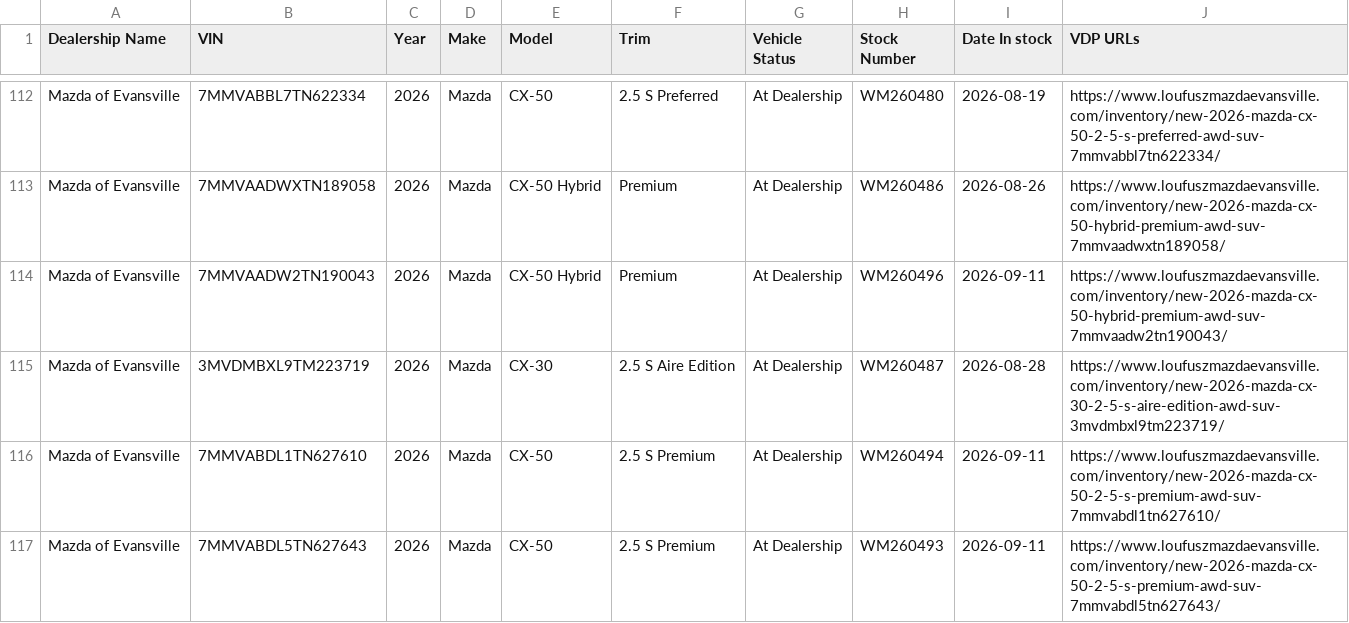
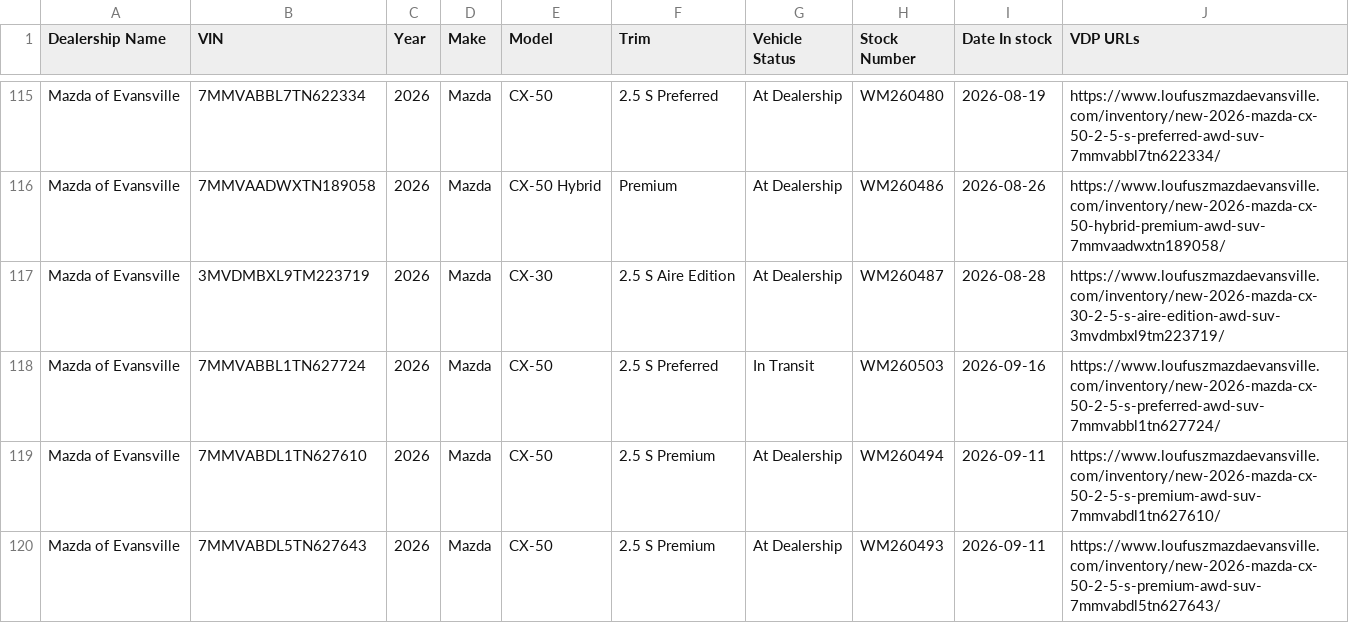
Before and after one commit to JnuruFusz/-lou-fusz-2027-model-pipeline, a CSV file: data/MazdaEvansville.csv, drawn as a sheet; only a part is shown, gaps mark what is left out; removed rows and columns are numbered as before the commit, all else as after; the diff covers the shown part only; the diff names each change by its address in the sheet, - before the commit and + after, or states it on an @@ line.

```diff
--- a/data/MazdaEvansville.csv
+++ b/data/MazdaEvansville.csv
-row 114: Mazda of Evansville | 7MMVAADW2TN190043 | 2026 | Mazda | CX-50 Hybrid | Premium | At Dealership | WM260496 | 2026-09-11 | https://www.loufuszmazdaevansville.com/inventory/new-2026-mazda-cx-50-hybrid-premium-awd-suv-7mmvaadw2tn190043/
+row 118: Mazda of Evansville | 7MMVABBL1TN627724 | 2026 | Mazda | CX-50 | 2.5 S Preferred | In Transit | WM260503 | 2026-09-16 | https://www.loufuszmazdaevansville.com/inventory/new-2026-mazda-cx-50-2-5-s-preferred-awd-suv-7mmvabbl1tn627724/
```
Also changed, not shown: 7 added rows, 1 removed row and 5 edited cells elsewhere in this file, data/FuszCDJRF.csv, data/FuszChevrolet.csv, 12 other files.
